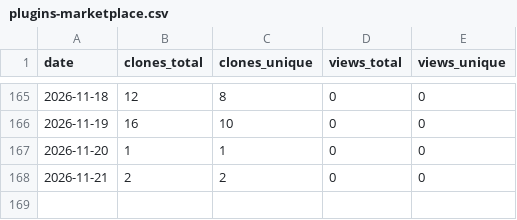
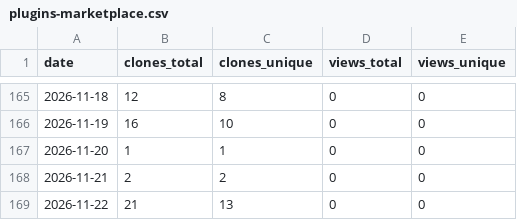
Before and after one commit to sesamehut/plugins-marketplace, a CSV file: traffic/plugins-marketplace.csv, drawn as a sheet; only a part is shown, gaps mark what is left out; the diff names each change by its address in the sheet, - before the commit and + after, or states it on an @@ line.

```diff
--- a/traffic/plugins-marketplace.csv
+++ b/traffic/plugins-marketplace.csv
+row 169: 2026-11-22 | 21 | 13 | 0 | 0
```
Also changed, not shown: traffic/appstore-connect-skill.csv.
